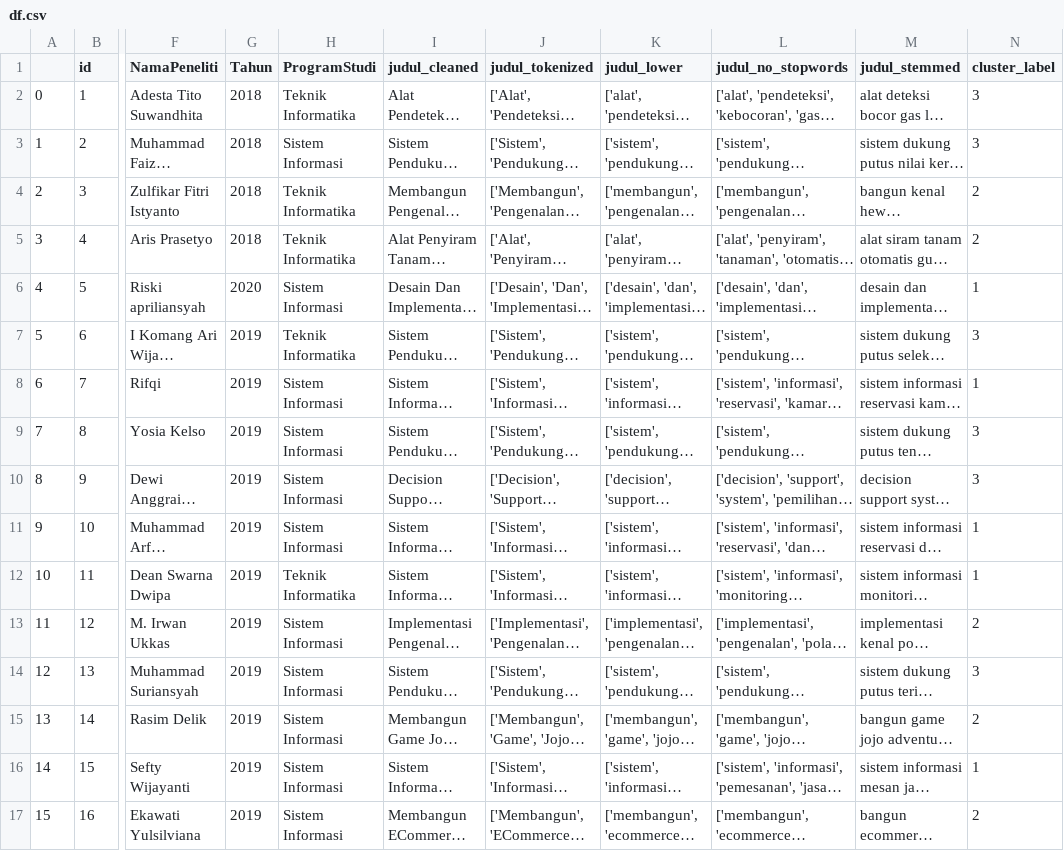
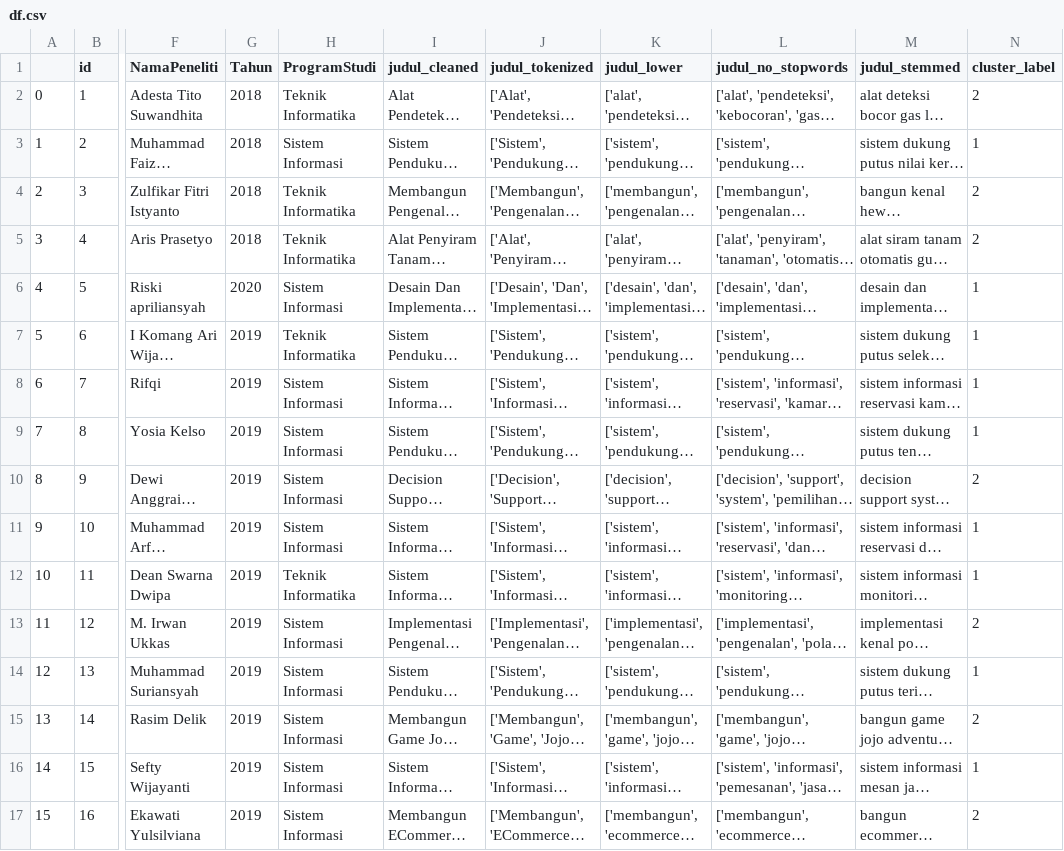
Before and after one commit to bimadewantoro/WebClustering, a CSV file: df.csv, drawn as a sheet; only a part is shown, gaps mark what is left out; long unchanged cells end in …; the diff covers the shown part only; the diff names each change by its address in the sheet, - before the commit and + after, or states it on an @@ line.

Commit message:
fix: [BD] clustered data not updated

```diff
--- a/df.csv
+++ b/df.csv
-N2 (cluster_label): 3
+N2 (cluster_label): 2
-N3 (cluster_label): 3
+N3 (cluster_label): 1
-N7 (cluster_label): 3
+N7 (cluster_label): 1
-N9 (cluster_label): 3
+N9 (cluster_label): 1
-N10 (cluster_label): 3
+N10 (cluster_label): 2
-N14 (cluster_label): 3
+N14 (cluster_label): 1
```
Also changed, not shown: 30 edited cells elsewhere in this file, df2.csv, 2 other files.
